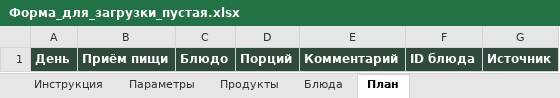
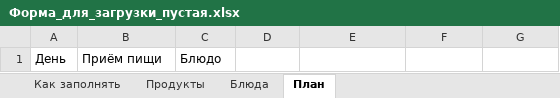
Before and after one commit to TimurNazmutdinov/raskladka, an Excel workbook: Шаблон раскладки/Форма_для_загрузки_пустая.xlsx, sheet План, drawn as a sheet; values as stored, in another font and other column widths than the file's, no borders; the diff names each change by its address in the sheet, - before the commit and + after, or states it on an @@ line.

```diff
--- a/Шаблон раскладки/Форма_для_загрузки_пустая.xlsx (sheet План)
+++ b/Шаблон раскладки/Форма_для_загрузки_пустая.xlsx (sheet План)
-sheet tab: Инструкция
+sheet tab: Как заполнять
-sheet tab: Параметры
-A1:G1 fill: #2F4A3A
+A1:G1 fill: none
@@ A1:C1 bold: on → off, text colour: #FFFFFF → black @@
-D1: Порций
+D1: (empty)
-E1: Комментарий
+E1: (empty)
-F1: ID блюда
+F1: (empty)
-G1: Источник
+G1: (empty)
```
Also changed, not shown: sheet Блюда, sheet Как заполнять, sheet Продукты, 13 other files.
